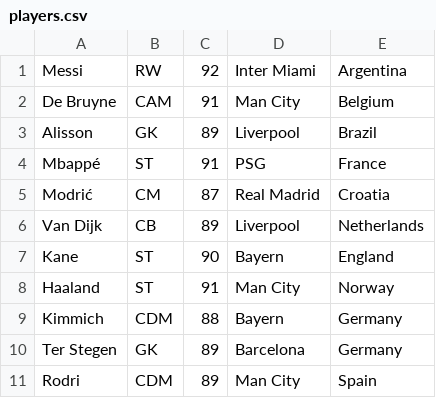
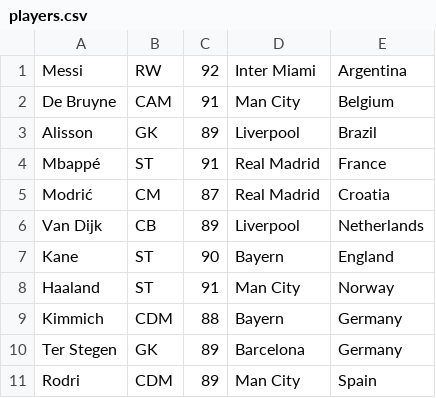
Before and after one commit to StormSprid/Fifa_fut_draft, a CSV file: players.csv, drawn as a sheet; only a part is shown.

```diff
--- a/players.csv
+++ b/players.csv
@@ -3,3 +3,3 @@ De Bruyne,CAM,91,Man City,Belgium
 Alisson,GK,89,Liverpool,Brazil
-Mbappé,ST,91,PSG,France
+Mbappé,ST,91,Real Madrid,France
 Modrić,CM,87,Real Madrid,Croatia
```
Also changed, not shown: 12 other files.
